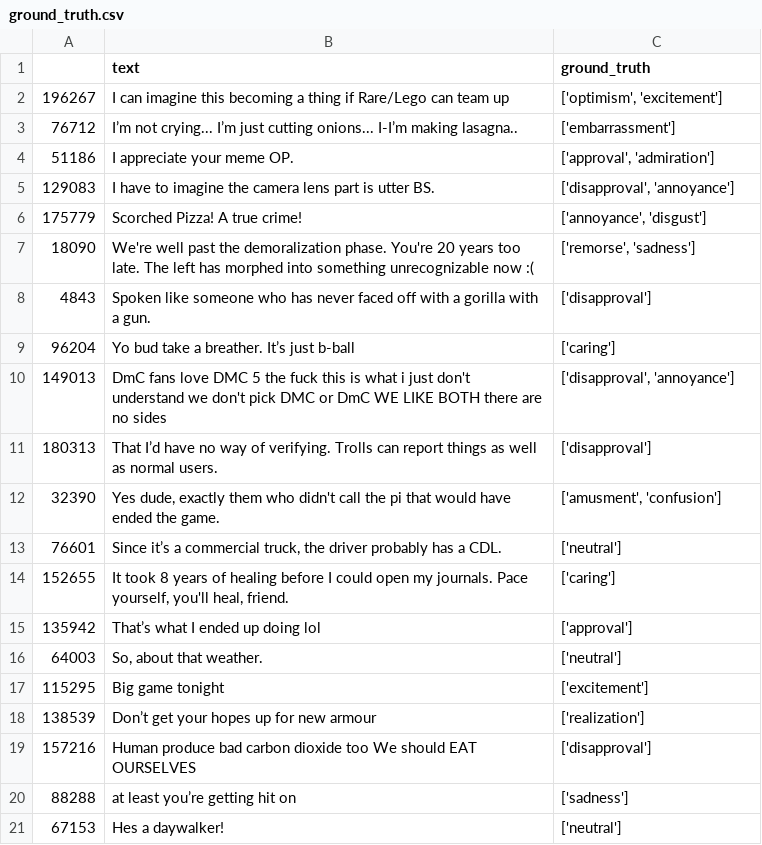
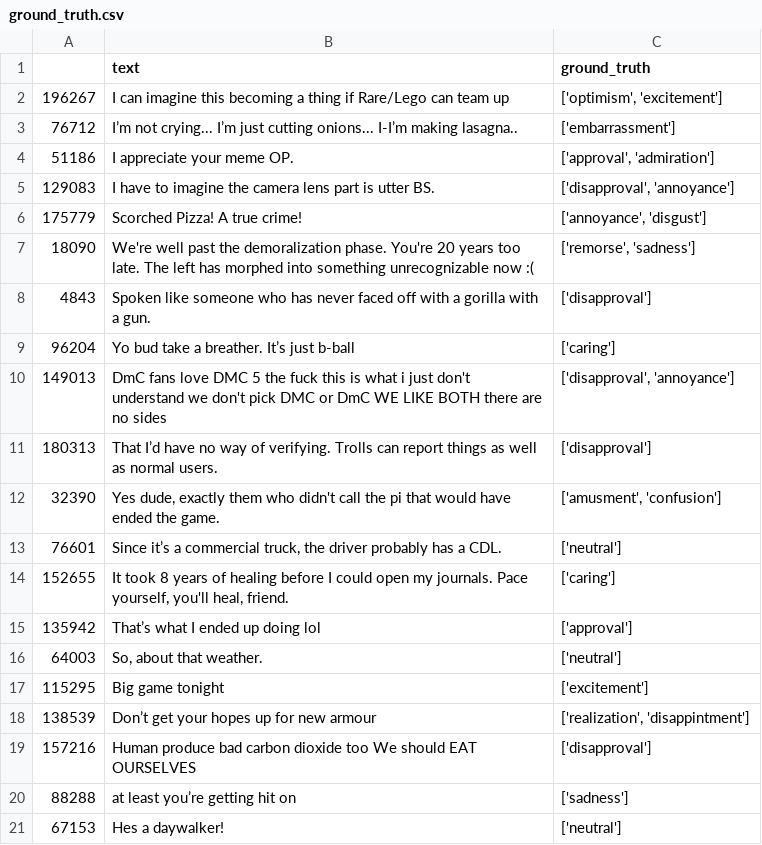
Before and after one commit to AminMohamed-3/LEGO, a CSV file: Dataset/ground_truth.csv, drawn as a sheet; the diff names each change by its address in the sheet, - before the commit and + after, or states it on an @@ line.

```diff
--- a/Dataset/ground_truth.csv
+++ b/Dataset/ground_truth.csv
-C18 (ground_truth): ['realization']
+C18 (ground_truth): ['realization', 'disappintment']
```
Also changed, not shown: Dataset/samples.csv, 4 other files.
